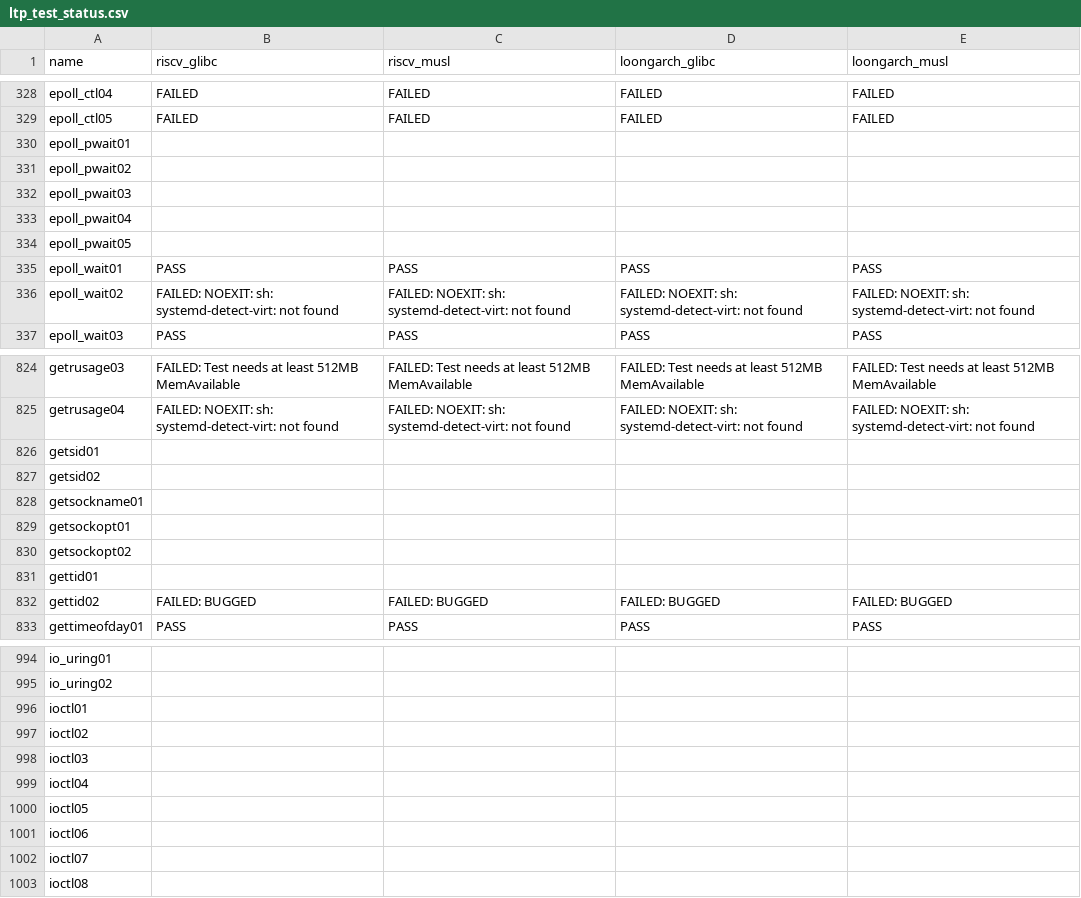
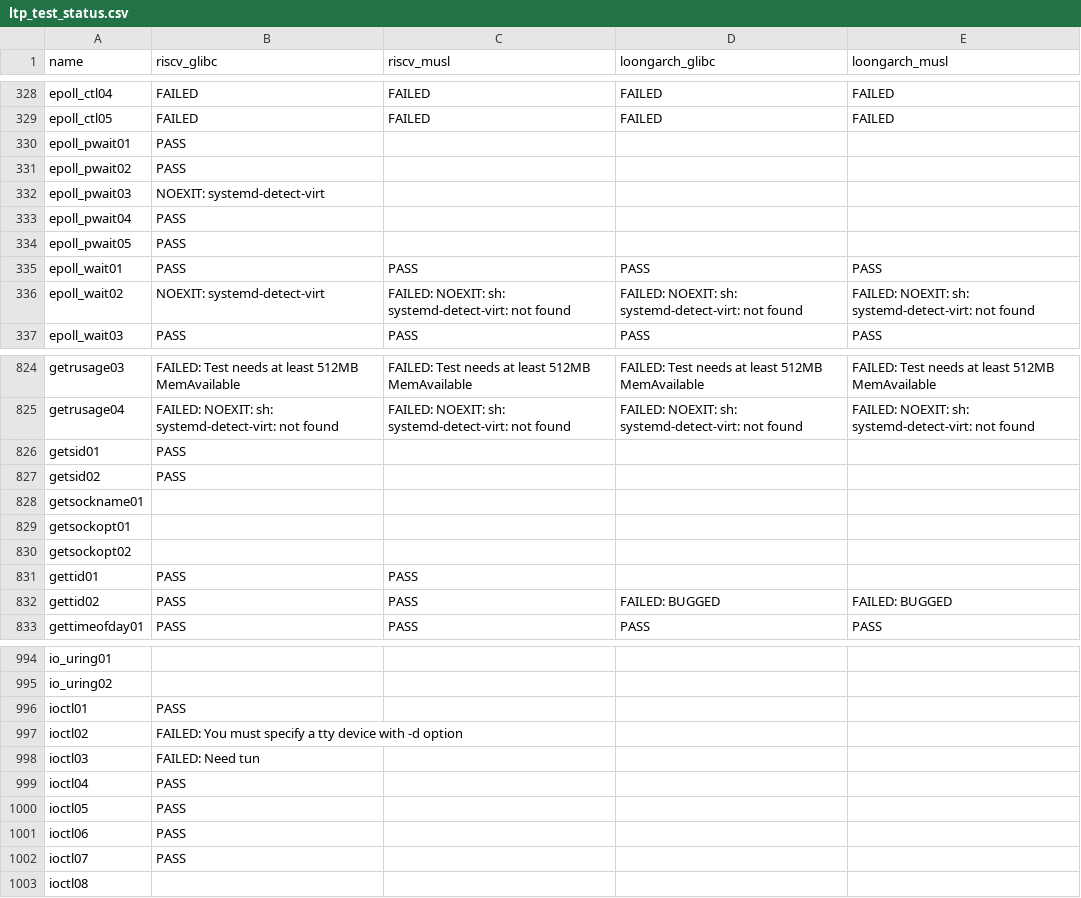
Before and after one commit to LRache/KernelX-testsuit, a CSV file: testsuit-for-oskernel/ltp_test_status.csv, drawn as a sheet; only a part is shown, gaps mark what is left out; the diff covers the shown part only.

Commit message:
update

```diff
--- a/testsuit-for-oskernel/ltp_test_status.csv
+++ b/testsuit-for-oskernel/ltp_test_status.csv
@@ -329,9 +329,9 @@ epoll_ctl04,FAILED,FAILED,FAILED,FAILED
 epoll_ctl05,FAILED,FAILED,FAILED,FAILED
-epoll_pwait01,,,,
-epoll_pwait02,,,,
-epoll_pwait03,,,,
-epoll_pwait04,,,,
-epoll_pwait05,,,,
+epoll_pwait01,PASS,,,
+epoll_pwait02,PASS,,,
+epoll_pwait03,NOEXIT: systemd-detect-virt,,,
+epoll_pwait04,PASS,,,
+epoll_pwait05,PASS,,,
 epoll_wait01,PASS,PASS,PASS,PASS
-epoll_wait02,FAILED: NOEXIT: sh: systemd-detect-virt: not found,FAILED: NOEXIT: sh: systemd-detect-virt: not found,FAILED: NOEXIT: sh: systemd-detect-virt: not found,FAILED: NOEXIT: sh: systemd-detect-virt: not found
+epoll_wait02,NOEXIT: systemd-detect-virt,FAILED: NOEXIT: sh: systemd-detect-virt: not found,FAILED: NOEXIT: sh: systemd-detect-virt: not found,FAILED: NOEXIT: sh: systemd-detect-virt: not found
 epoll_wait03,PASS,PASS,PASS,PASS
@@ -825,4 +825,4 @@ getrusage03,FAILED: Test needs at least 512MB MemAvailable,FAILED: Test needs at
 getrusage04,FAILED: NOEXIT: sh: systemd-detect-virt: not found,FAILED: NOEXIT: sh: systemd-detect-virt: not found,FAILED: NOEXIT: sh: systemd-detect-virt: not found,FAILED: NOEXIT: sh: systemd-detect-virt: not found
-getsid01,,,,
-getsid02,,,,
+getsid01,PASS,,,
+getsid02,PASS,,,
 getsockname01,,,,
@@ -830,4 +830,4 @@ getsockopt01,,,,
 getsockopt02,,,,
-gettid01,,,,
-gettid02,FAILED: BUGGED,FAILED: BUGGED,FAILED: BUGGED,FAILED: BUGGED
+gettid01,PASS,PASS,,
+gettid02,PASS,PASS,FAILED: BUGGED,FAILED: BUGGED
 gettimeofday01,PASS,PASS,PASS,PASS
@@ -995,9 +995,9 @@ io_uring01,,,,
 io_uring02,,,,
-ioctl01,,,,
-ioctl02,,,,
-ioctl03,,,,
-ioctl04,,,,
-ioctl05,,,,
-ioctl06,,,,
-ioctl07,,,,
+ioctl01,PASS,,,
+ioctl02,FAILED: You must specify a tty device with -d option,,,
+ioctl03,FAILED: Need tun,,,
+ioctl04,PASS,,,
+ioctl05,PASS,,,
+ioctl06,PASS,,,
+ioctl07,PASS,,,
 ioctl08,,,,
```
Also changed, not shown: 23 edited cells elsewhere in this file.
